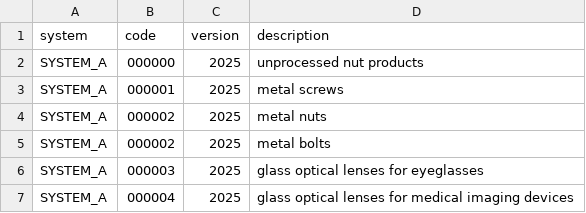
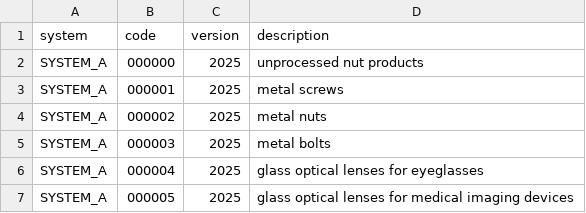
Before and after one commit to reynoldsm88/accrdyn, a CSV file: src/main/resources/code_systems/system_a_codes.csv, drawn as a sheet.

```diff
--- a/src/main/resources/code_systems/system_a_codes.csv
+++ b/src/main/resources/code_systems/system_a_codes.csv
@@ -4,4 +4,4 @@ SYSTEM_A,000001,2025,metal screws
 SYSTEM_A,000002,2025,metal nuts
-SYSTEM_A,000002,2025,metal bolts
-SYSTEM_A,000003,2025,glass optical lenses for eyeglasses
-SYSTEM_A,000004,2025,glass optical lenses for medical imaging devices
+SYSTEM_A,000003,2025,metal bolts
+SYSTEM_A,000004,2025,glass optical lenses for eyeglasses
+SYSTEM_A,000005,2025,glass optical lenses for medical imaging devices
```
Also changed, not shown: src/main/resources/semantic_search_seed/system_a_entries_seed.csv, 2 other files.
